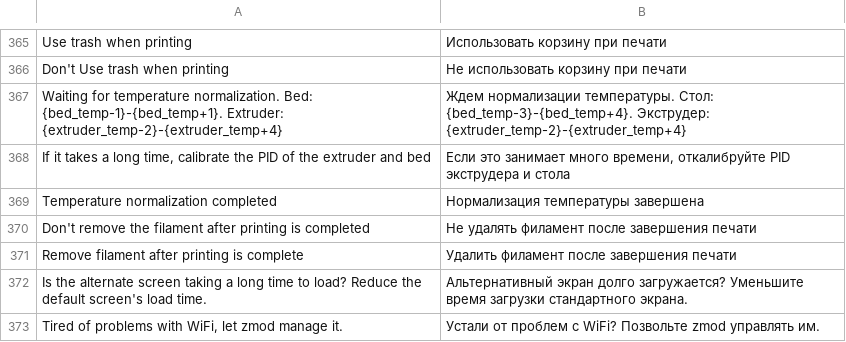
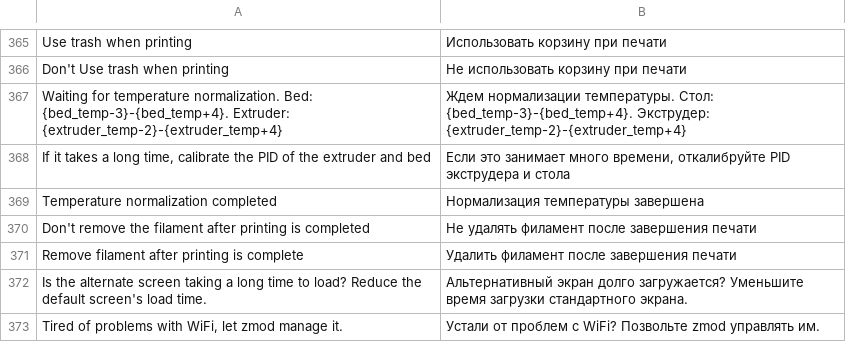
Before and after one commit to ninjamida/zmod_base, a CSV file: csv/ru.csv, drawn as a sheet; only a part is shown, gaps mark what is left out.

Commit message:
Lang

```diff
--- a/csv/ru.csv
+++ b/csv/ru.csv
@@ -366,3 +366,3 @@ Use trash when printing;Использовать корзину при печа
 Don't Use trash when printing;Не использовать корзину при печати
-Waiting for temperature normalization. Bed: {bed_temp-1}-{bed_temp+1}. Extruder: {extruder_temp-2}-{extruder_temp+4};Ждем нормализации температуры. Стол: {bed_temp-3}-{bed_temp+4}. Экструдер: {extruder_temp-2}-{extruder_temp+4}
+Waiting for temperature normalization. Bed: {bed_temp-3}-{bed_temp+4}. Extruder: {extruder_temp-2}-{extruder_temp+4};Ждем нормализации температуры. Стол: {bed_temp-3}-{bed_temp+4}. Экструдер: {extruder_temp-2}-{extruder_temp+4}
 If it takes a long time, calibrate the PID of the extruder and bed;Если это занимает много времени, откалибруйте PID экструдера и стола
```
